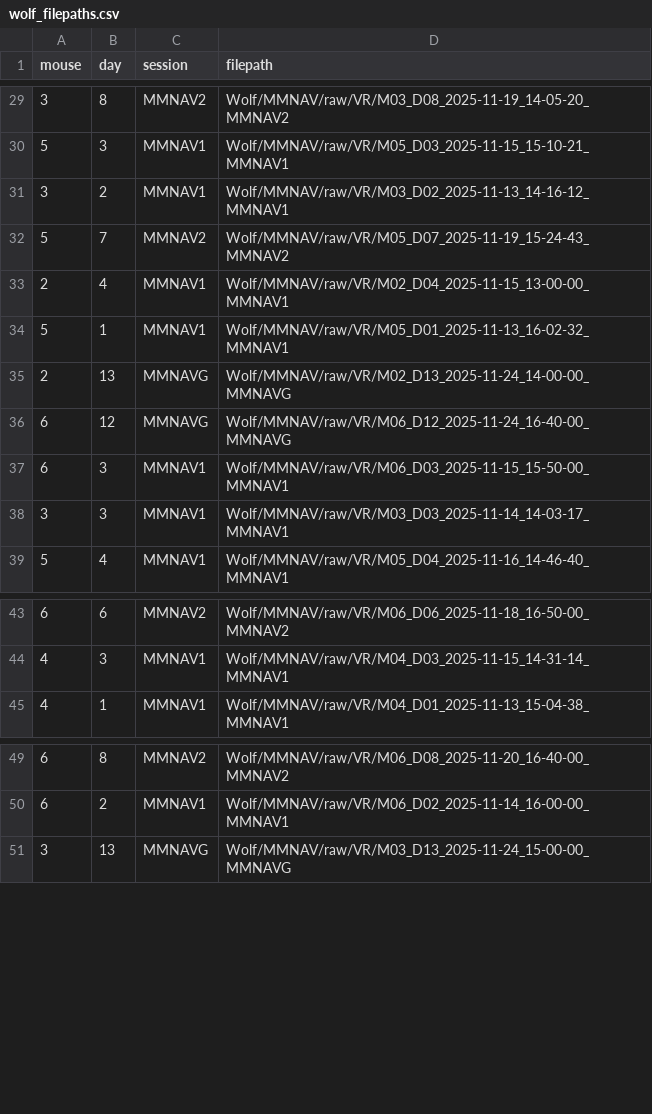
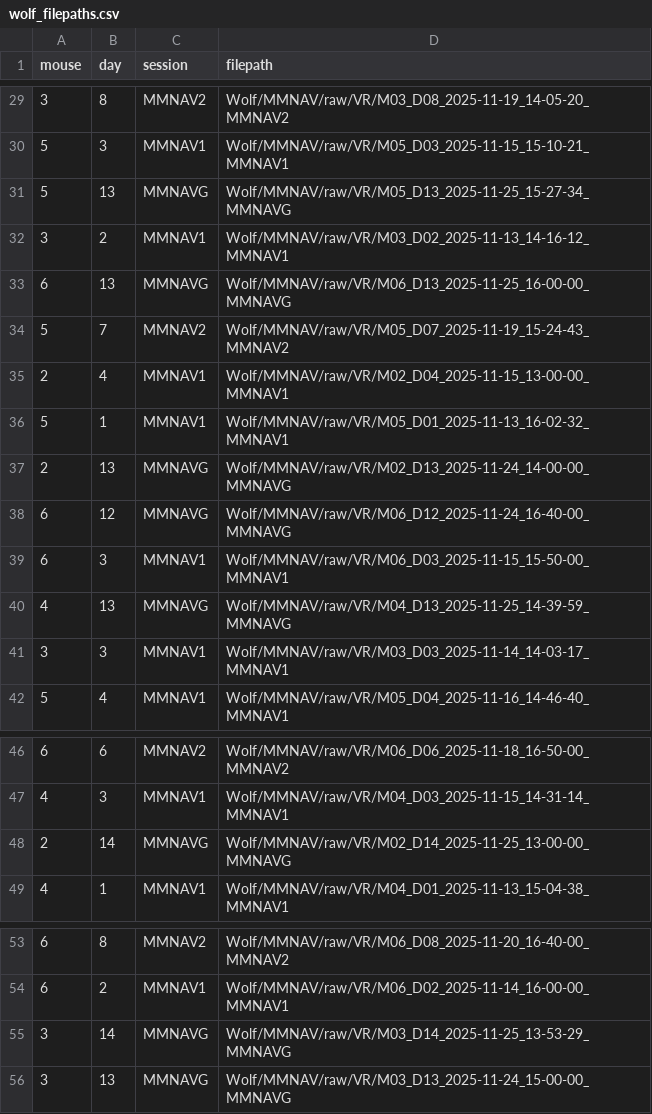
Before and after one commit to chrishalcrow/nolanlab-ephys, a CSV file: scripts/wolf/wolf_filepaths.csv, drawn as a sheet; only a part is shown, gaps mark what is left out.

Commit message:
paths 25 nov

```diff
--- a/scripts/wolf/wolf_filepaths.csv
+++ b/scripts/wolf/wolf_filepaths.csv
@@ -30,3 +30,5 @@ mouse,day,session,filepath
 5,3,MMNAV1,Wolf/MMNAV/raw/VR/M05_D03_2025-11-15_15-10-21_MMNAV1
+5,13,MMNAVG,Wolf/MMNAV/raw/VR/M05_D13_2025-11-25_15-27-34_MMNAVG
 3,2,MMNAV1,Wolf/MMNAV/raw/VR/M03_D02_2025-11-13_14-16-12_MMNAV1
+6,13,MMNAVG,Wolf/MMNAV/raw/VR/M06_D13_2025-11-25_16-00-00_MMNAVG
 5,7,MMNAV2,Wolf/MMNAV/raw/VR/M05_D07_2025-11-19_15-24-43_MMNAV2
@@ -37,2 +39,3 @@ mouse,day,session,filepath
 6,3,MMNAV1,Wolf/MMNAV/raw/VR/M06_D03_2025-11-15_15-50-00_MMNAV1
+4,13,MMNAVG,Wolf/MMNAV/raw/VR/M04_D13_2025-11-25_14-39-59_MMNAVG
 3,3,MMNAV1,Wolf/MMNAV/raw/VR/M03_D03_2025-11-14_14-03-17_MMNAV1
@@ -44,2 +47,3 @@ mouse,day,session,filepath
 4,3,MMNAV1,Wolf/MMNAV/raw/VR/M04_D03_2025-11-15_14-31-14_MMNAV1
+2,14,MMNAVG,Wolf/MMNAV/raw/VR/M02_D14_2025-11-25_13-00-00_MMNAVG
 4,1,MMNAV1,Wolf/MMNAV/raw/VR/M04_D01_2025-11-13_15-04-38_MMNAV1
@@ -50,2 +54,3 @@ mouse,day,session,filepath
 6,2,MMNAV1,Wolf/MMNAV/raw/VR/M06_D02_2025-11-14_16-00-00_MMNAV1
+3,14,MMNAVG,Wolf/MMNAV/raw/VR/M03_D14_2025-11-25_13-53-29_MMNAVG
 3,13,MMNAVG,Wolf/MMNAV/raw/VR/M03_D13_2025-11-24_15-00-00_MMNAVG
```
